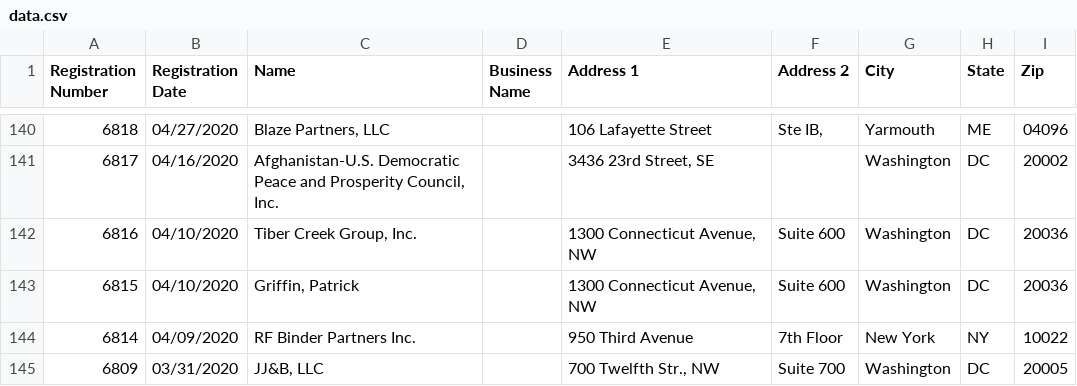
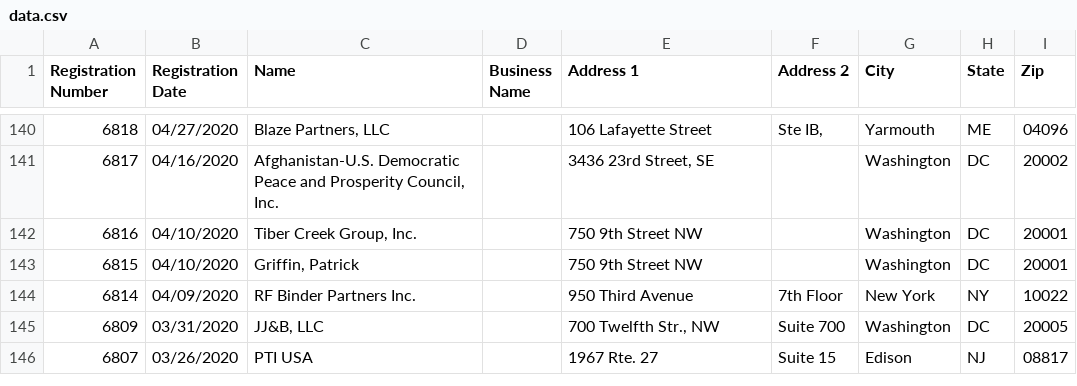
Before and after one commit to markschaver/FARA-Active, a CSV file: data.csv, drawn as a sheet; only a part is shown, gaps mark what is left out; the shorter side is filled out with more unchanged rows.

Commit message:
Flat: latest data (2021-10-01T08:24:15.963Z) {   "date": "2021-10-01T08:24:15.963Z",   "files": [     {       "name": "data.csv",       "deltaBytes": 466,       "source": "https://efile.fara.gov/api/v1/Registrants/csv/Active"     }   ] }

```diff
--- a/data.csv
+++ b/data.csv
@@ -141,4 +141,4 @@
 "6817","04/16/2020","Afghanistan-U.S. Democratic Peace and Prosperity Council, Inc.","","3436 23rd Street, SE ","","Washington","DC","20002"
-"6816","04/10/2020","Tiber Creek Group, Inc.","","1300 Connecticut Avenue, NW","Suite 600","Washington","DC","20036"
-"6815","04/10/2020","Griffin, Patrick","","1300 Connecticut Avenue, NW","Suite 600","Washington","DC","20036"
+"6816","04/10/2020","Tiber Creek Group, Inc.","","750 9th Street NW","","Washington","DC","20001"
+"6815","04/10/2020","Griffin, Patrick","","750 9th Street NW","","Washington","DC","20001"
 "6814","04/09/2020","RF Binder Partners Inc.","","950 Third Avenue","7th Floor","New York","NY","10022"
```
